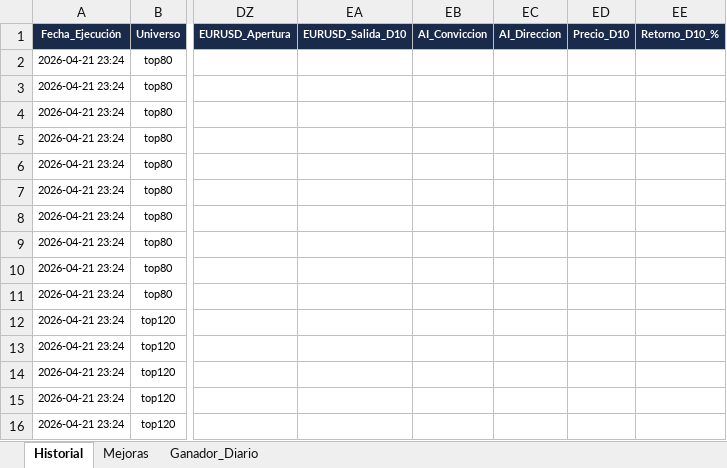
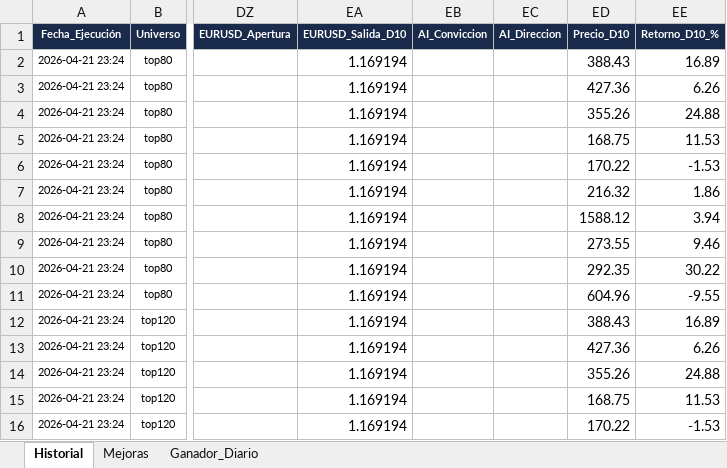
Before and after one commit to vcostas3/NasdaqScoutDashboard, an Excel workbook: HistorialScores.xlsx, sheet Historial, drawn as a sheet; only a part is shown, gaps mark what is left out; values as stored, in another font and other column widths than the file's, no borders; the diff covers the shown part only; the diff names each change by its address in the sheet, - before the commit and + after, or states it on an @@ line.

Commit message:
Update historial 2026-05-07 01:33

```diff
--- a/HistorialScores.xlsx (sheet Historial)
+++ b/HistorialScores.xlsx (sheet Historial)
-EA2:EA16 (EURUSD_Salida_D10): (empty)
+EA2:EA16 (EURUSD_Salida_D10): 1.169194
-ED2 (Precio_D10): (empty)
+ED2 (Precio_D10): 388.43
-EE2 (Retorno_D10_%): (empty)
+EE2 (Retorno_D10_%): 16.89
-ED3 (Precio_D10): (empty)
+ED3 (Precio_D10): 427.36
-EE3 (Retorno_D10_%): (empty)
+EE3 (Retorno_D10_%): 6.26
-ED4 (Precio_D10): (empty)
+ED4 (Precio_D10): 355.26
-EE4 (Retorno_D10_%): (empty)
+EE4 (Retorno_D10_%): 24.88
-ED5 (Precio_D10): (empty)
+ED5 (Precio_D10): 168.75
-EE5 (Retorno_D10_%): (empty)
+EE5 (Retorno_D10_%): 11.53
-ED6 (Precio_D10): (empty)
+ED6 (Precio_D10): 170.22
-EE6 (Retorno_D10_%): (empty)
+EE6 (Retorno_D10_%): -1.53
-ED7 (Precio_D10): (empty)
+ED7 (Precio_D10): 216.32
-EE7 (Retorno_D10_%): (empty)
+EE7 (Retorno_D10_%): 1.86
-ED8 (Precio_D10): (empty)
+ED8 (Precio_D10): 1588.12
-EE8 (Retorno_D10_%): (empty)
+EE8 (Retorno_D10_%): 3.94
-ED9 (Precio_D10): (empty)
+ED9 (Precio_D10): 273.55
-EE9 (Retorno_D10_%): (empty)
+EE9 (Retorno_D10_%): 9.46
-ED10 (Precio_D10): (empty)
+ED10 (Precio_D10): 292.35
-EE10 (Retorno_D10_%): (empty)
+EE10 (Retorno_D10_%): 30.22
-ED11 (Precio_D10): (empty)
+ED11 (Precio_D10): 604.96
-EE11 (Retorno_D10_%): (empty)
+EE11 (Retorno_D10_%): -9.55
-ED12 (Precio_D10): (empty)
+ED12 (Precio_D10): 388.43
-EE12 (Retorno_D10_%): (empty)
+EE12 (Retorno_D10_%): 16.89
-ED13 (Precio_D10): (empty)
+ED13 (Precio_D10): 427.36
-EE13 (Retorno_D10_%): (empty)
+EE13 (Retorno_D10_%): 6.26
-ED14 (Precio_D10): (empty)
+ED14 (Precio_D10): 355.26
-EE14 (Retorno_D10_%): (empty)
+EE14 (Retorno_D10_%): 24.88
-ED15 (Precio_D10): (empty)
+ED15 (Precio_D10): 168.75
-EE15 (Retorno_D10_%): (empty)
+EE15 (Retorno_D10_%): 11.53
-ED16 (Precio_D10): (empty)
+ED16 (Precio_D10): 170.22
-EE16 (Retorno_D10_%): (empty)
+EE16 (Retorno_D10_%): -1.53
```
Also changed, not shown: 174 edited cells elsewhere in this sheet.
